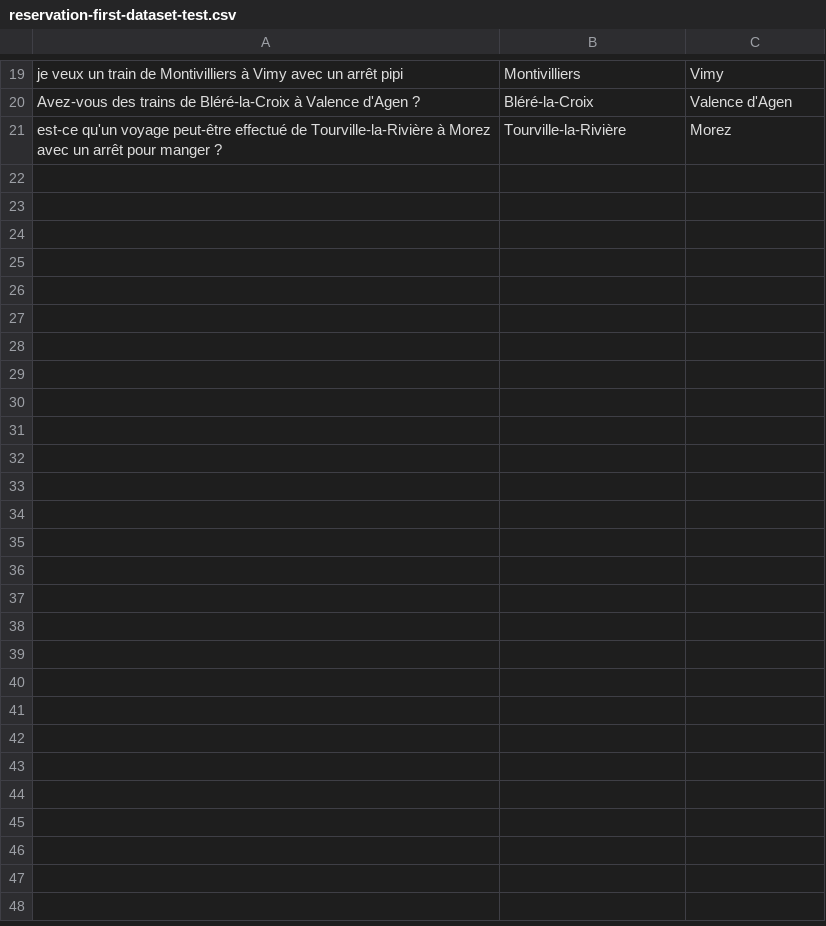
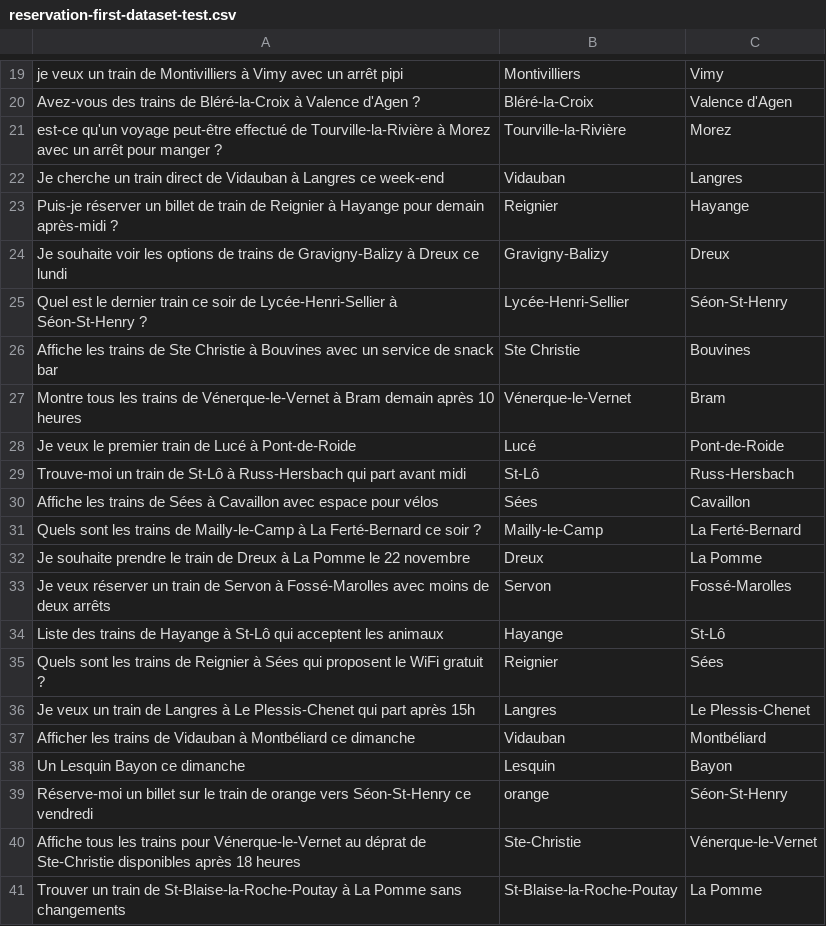
Before and after one commit to MetalBrackets/T-AIA-901-new, a CSV file: data/reservation-first-dataset-test.csv, drawn as a sheet; only a part is shown, gaps mark what is left out; the diff covers the shown part only; the diff names each change by its address in the sheet, - before the commit and + after, or states it on an @@ line.

```diff
--- a/data/reservation-first-dataset-test.csv
+++ b/data/reservation-first-dataset-test.csv
+row 22: Je cherche un train direct de Vidauban à Langres ce week-end | Vidauban | Langres
+row 23: Puis-je réserver un billet de train de Reignier à Hayange pour demain après-midi ? | Reignier | Hayange
+row 24: Je souhaite voir les options de trains de Gravigny-Balizy à Dreux ce lundi | Gravigny-Balizy | Dreux
+row 25: Quel est le dernier train ce soir de Lycée-Henri-Sellier à Séon-St-Henry ? | Lycée-Henri-Sellier | Séon-St-Henry
+row 26: Affiche les trains de Ste Christie à Bouvines avec un service de snack bar | Ste Christie | Bouvines
+row 27: Montre tous les trains de Vénerque-le-Vernet à Bram demain après 10 heures | Vénerque-le-Vernet | Bram
+row 28: Je veux le premier train de Lucé à Pont-de-Roide | Lucé | Pont-de-Roide
+row 29: Trouve-moi un train de St-Lô à Russ-Hersbach qui part avant midi | St-Lô | Russ-Hersbach
+row 30: Affiche les trains de Sées à Cavaillon avec espace pour vélos | Sées | Cavaillon
+row 31: Quels sont les trains de Mailly-le-Camp à La Ferté-Bernard ce soir ? | Mailly-le-Camp | La Ferté-Bernard
+row 32: Je souhaite prendre le train de Dreux à La Pomme le 22 novembre | Dreux | La Pomme
+row 33: Je veux réserver un train de Servon à Fossé-Marolles avec moins de deux arrêts | Servon | Fossé-Marolles
+row 34: Liste des trains de Hayange à St-Lô qui acceptent les animaux | Hayange | St-Lô
+row 35: Quels sont les trains de Reignier à Sées qui proposent le WiFi gratuit ? | Reignier | Sées
+row 36: Je veux un train de Langres à Le Plessis-Chenet qui part après 15h | Langres | Le Plessis-Chenet
+row 37: Afficher les trains de Vidauban à Montbéliard ce dimanche | Vidauban | Montbéliard
+row 38: Un Lesquin Bayon ce dimanche | Lesquin | Bayon
+row 39: Réserve-moi un billet sur le train de orange vers Séon-St-Henry ce vendredi | orange | Séon-St-Henry
+row 40: Affiche tous les trains pour Vénerque-le-Vernet au déprat de Ste-Christie disponibles après 18 heures | Ste-Christie | Vénerque-le-Vernet
+row 41: Trouver un train de St-Blaise-la-Roche-Poutay à La Pomme sans changements | St-Blaise-la-Roche-Poutay | La Pomme
```
Also changed, not shown: 9 added rows elsewhere in this file, data/reservation-first-dataset-train.csv, 5 other files.
